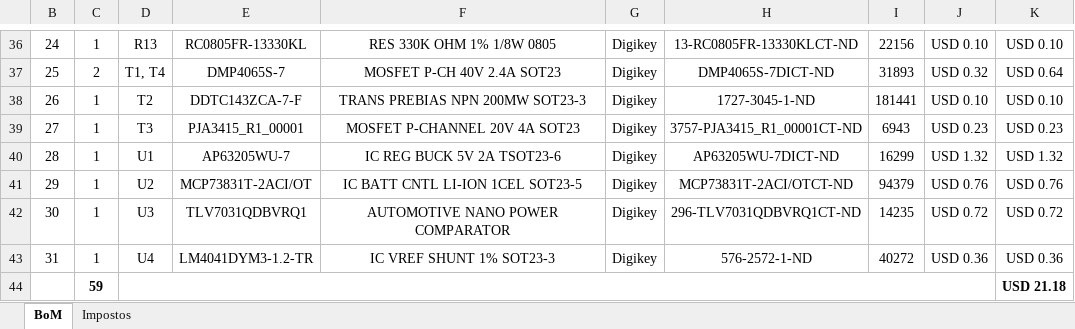
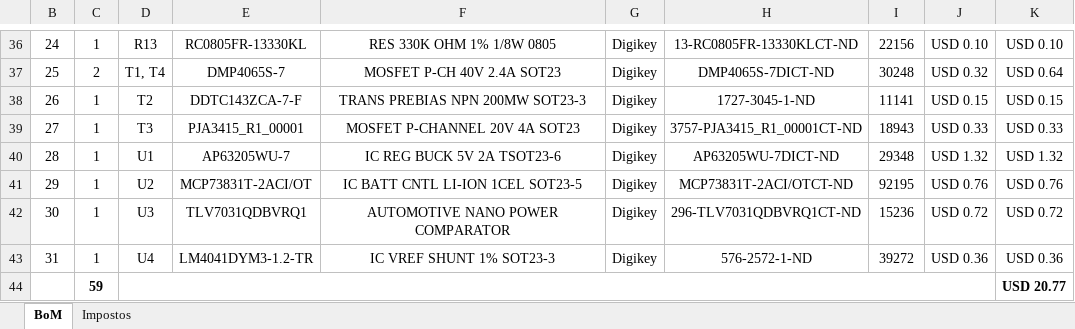
Before and after one commit to joabzicg/SourceIoT, an Excel workbook: PCB_Project_Source_IoT/Project Outputs for PCB_Project_Source_IoT/PCB_Project_Source_IoT.xlsx, sheet BoM, drawn as a sheet; only a part is shown, gaps mark what is left out; values as stored, in another font and other column widths than the file's, no borders; charts and pictures and conditional formats not drawn; the diff covers the shown part only; the diff names each change by its address in the sheet, - before the commit and + after, or states it on an @@ line.

```diff
--- a/PCB_Project_Source_IoT/Project Outputs for PCB_Project_Source_IoT/PCB_Project_Source_IoT.xlsx (sheet BoM)
+++ b/PCB_Project_Source_IoT/Project Outputs for PCB_Project_Source_IoT/PCB_Project_Source_IoT.xlsx (sheet BoM)
-I37: 31893
+I37: 30248
-I38: 181441
+I38: 11141
-J38: USD 0.10
+J38: USD 0.15
-K38: USD 0.10
+K38: USD 0.15
-I39: 6943
+I39: 18943
-J39: USD 0.23
+J39: USD 0.33
-K39: USD 0.23
+K39: USD 0.33
-I40: 16299
+I40: 29348
-I41: 94379
+I41: 92195
-I42: 14235
+I42: 15236
-I43: 40272
+I43: 39272
-K44: USD 21.18
+K44: USD 20.77
```
Also changed, not shown: 32 edited cells elsewhere in this sheet, sheet Impostos, PCB_Project_Source_IoT/Templates/TemplateBoM_VirtusCC.xlsx, 5 other files.
